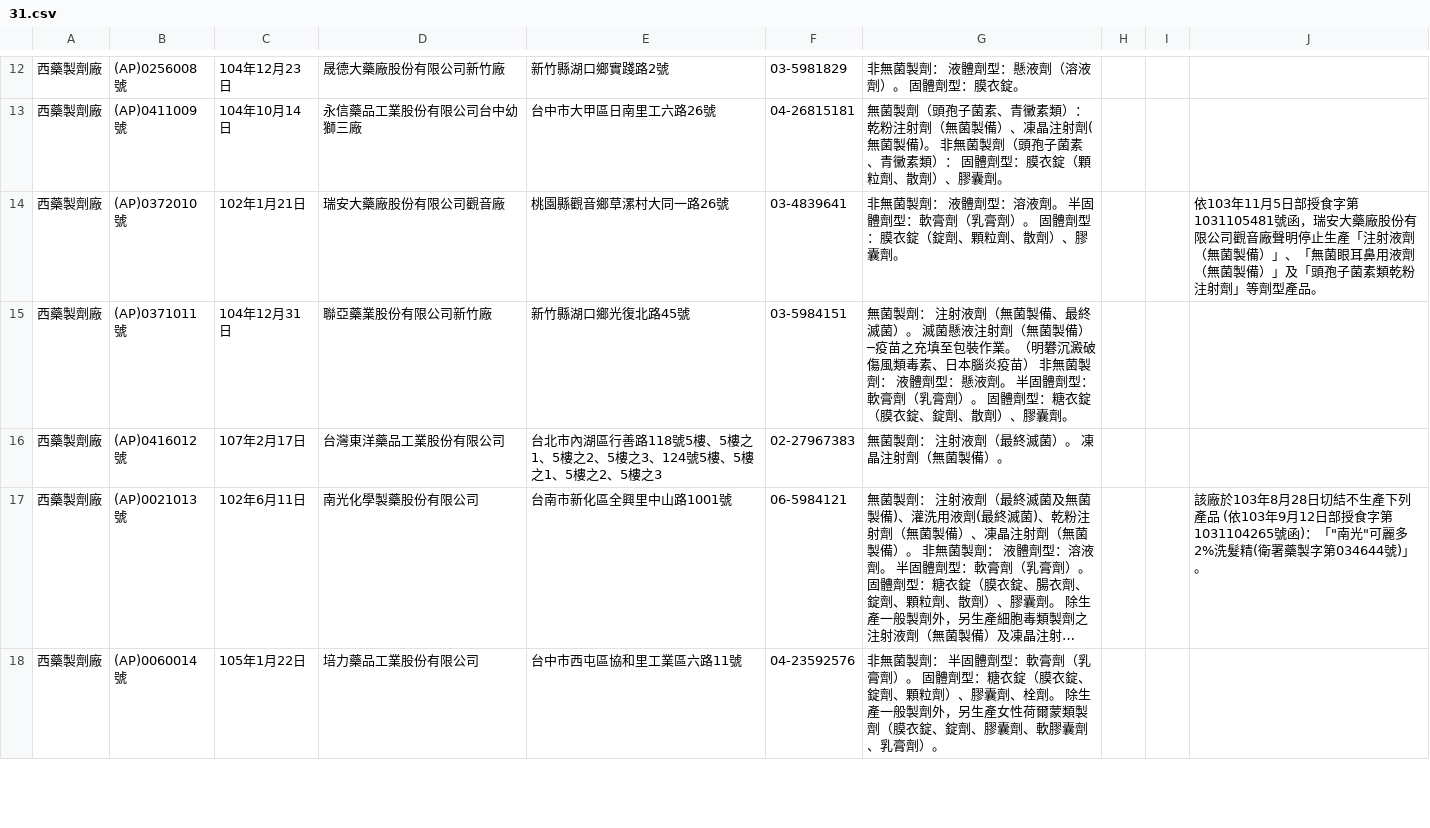
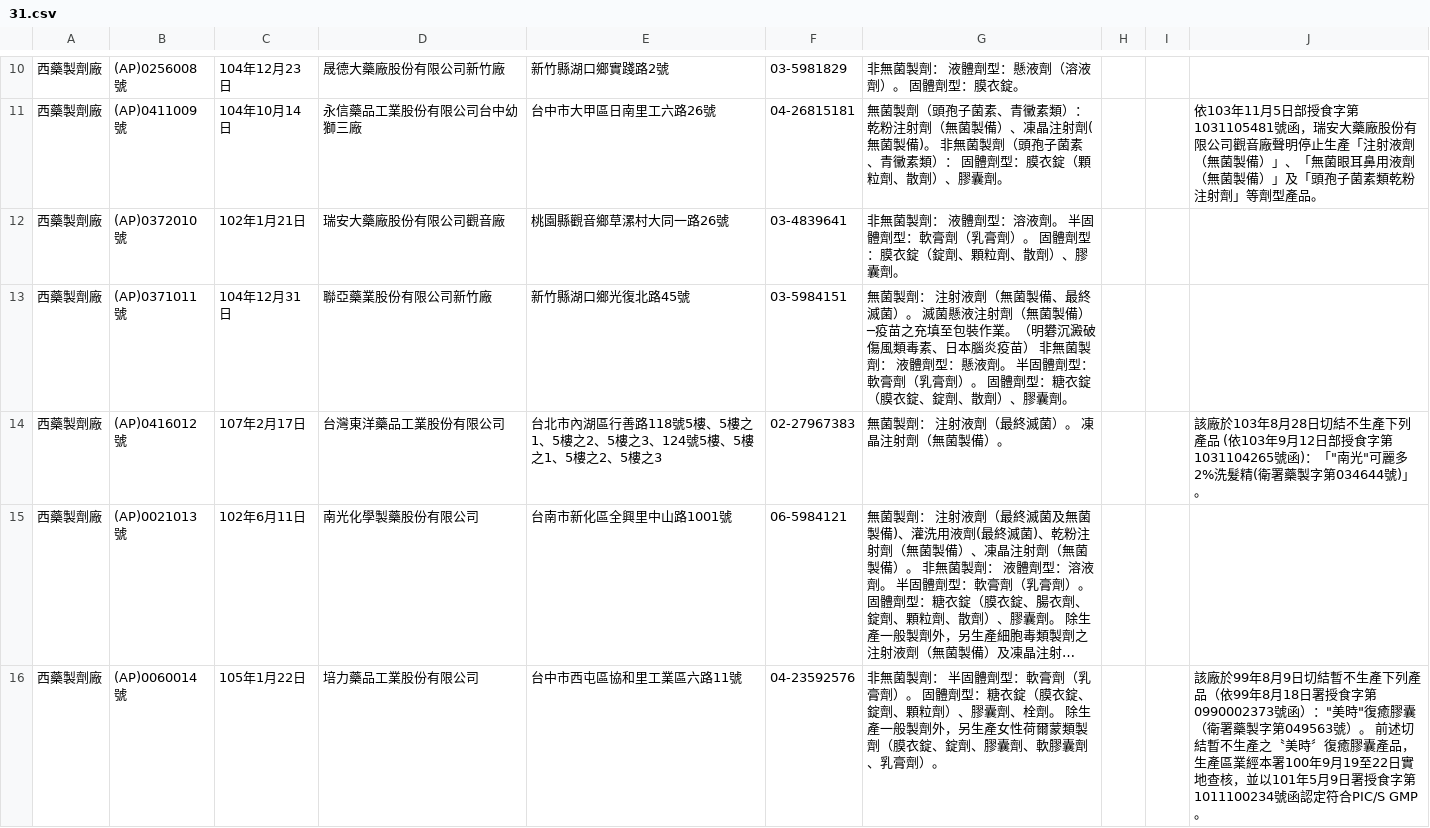
Before and after one commit to kiang/data.fda.gov.tw-list, a CSV file: dataset/31.csv, drawn as a sheet; only a part is shown, gaps mark what is left out; long unchanged cells end in …; addresses are those after the commit; the diff covers the shown part only; the diff names each change by its address in the sheet, - before the commit and + after, or states it on an @@ line.

```diff
--- a/dataset/31.csv
+++ b/dataset/31.csv
-J11: (empty)
+J11: 依103年11月5日部授食字第1031105481號函，瑞安大藥廠股份有限公司觀音廠聲明停止生產「注射液劑（無菌製備）」、「無菌眼耳鼻用液劑（無菌製備）」及「頭孢子菌素類乾粉注射劑」等劑型產品。
-J12: 依103年11月5日部授食字第1031105481號函，瑞安大藥廠股份有限公司觀音廠聲明停止生產「注射液劑（無菌製備）」、「無菌眼耳鼻用液劑（無菌製備）」及「頭孢子菌素類乾粉注射劑」等劑型產品。
+J12: (empty)
-J14: (empty)
+J14: 該廠於103年8月28日切結不生產下列產品 (依103年9月12日部授食字第1031104265號函)：「"南光"可麗多2%洗髮精(衛署藥製字第034644號)」。
-J15: 該廠於103年8月28日切結不生產下列產品 (依103年9月12日部授食字第1031104265號函)：「"南光"可麗多2%洗髮精(衛署藥製字第034644號)」。
+J15: (empty)
-J16: (empty)
+J16: 該廠於99年8月9日切結暫不生產下列產品（依99年8月18日署授食字第0990002373號函）："美時"復癒膠囊（衛署藥製字第049563號）。 前述切結暫不生產之〝美時〞復癒膠囊產品，生產區業經本署100年9月19至22日實地查核，並以101年5月9日署授食字第1011100234號函認定符合PIC/S GMP。
```
Also changed, not shown: 2 removed rows and 96 edited cells elsewhere in this file, list.csv, 1 other file.
